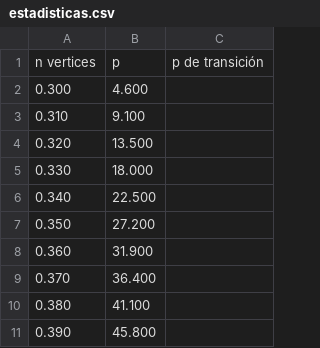
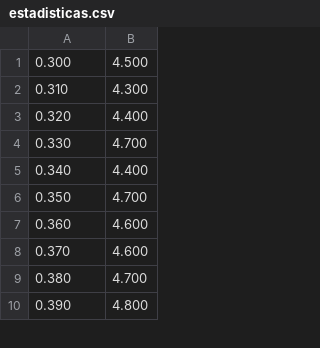
Before and after one commit to PabloCalomardo/Algorismia, a CSV file: resource/estadisticas.csv, drawn as a sheet; only a part is shown; removed rows and columns are numbered as before the commit, all else as after; the diff names each change by its address in the sheet, - before the commit and + after, or states it on an @@ line.

```diff
--- a/resource/estadisticas.csv
+++ b/resource/estadisticas.csv
-column B, rows 2-11: 4.600 | 9.100 | 13.500 | 18.000 | 22.500 | 27.200 | 31.900 | 36.400 | 41.100 | 45.800
-column C, empty
+column B, rows 1-10: 4.500 | 4.300 | 4.400 | 4.700 | 4.400 | 4.700 | 4.600 | 4.600 | 4.700 | 4.800
-row 1: n vertices | p | p de transición
```
Also changed, not shown: 3 other files.
